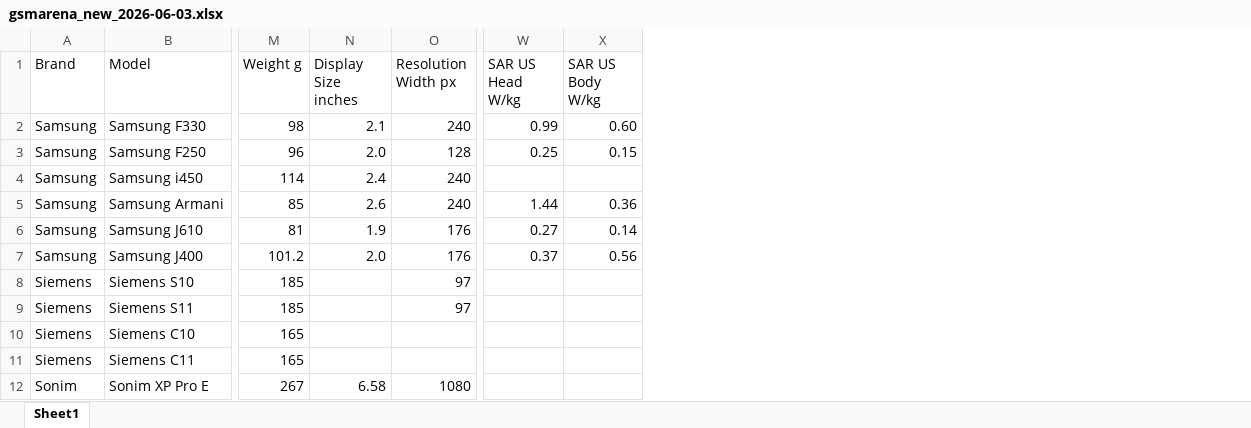
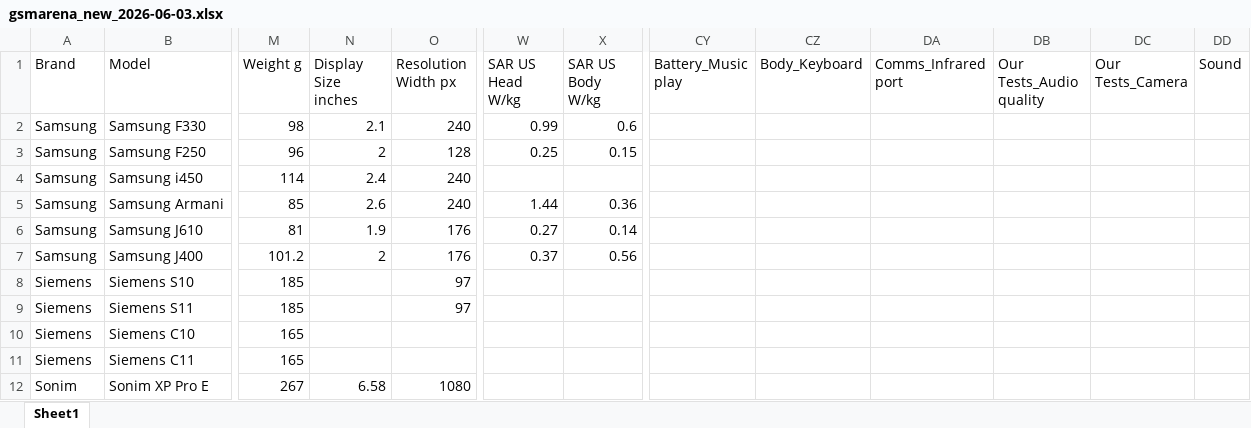
Before and after one commit to kalani23/gsm_arena, an Excel workbook: gsmarena_new_2026-06-03.xlsx, sheet Sheet1, drawn as a sheet; only a part is shown, gaps mark what is left out; values as stored, in another font and other column widths than the file's, no cell formats; the diff covers the shown part only; the diff names each change by its address in the sheet, - before the commit and + after, or states it on an @@ line.

```diff
--- a/gsmarena_new_2026-06-03.xlsx (sheet Sheet1)
+++ b/gsmarena_new_2026-06-03.xlsx (sheet Sheet1)
+column CY (Battery_Music play), empty
+column CZ (Body_Keyboard), empty
+column DA (Comms_Infrared port), empty
+column DB (Our Tests_Audio quality), empty
+column DC (Our Tests_Camera), empty
+column DD (Sound), empty
-X2 (SAR US Body W/kg): 0.60
+X2 (SAR US Body W/kg): 0.6
-N3 (Display Size inches): 2.0
+N3 (Display Size inches): 2
-N7 (Display Size inches): 2.0
+N7 (Display Size inches): 2
```
Also changed, not shown: 23 added rows elsewhere in this sheet, cell formats, 4 other files.
